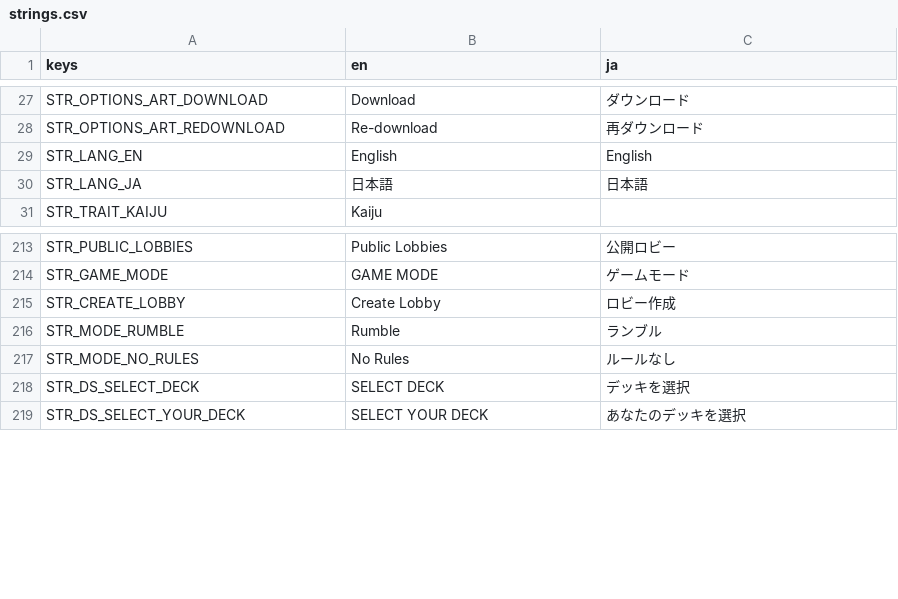
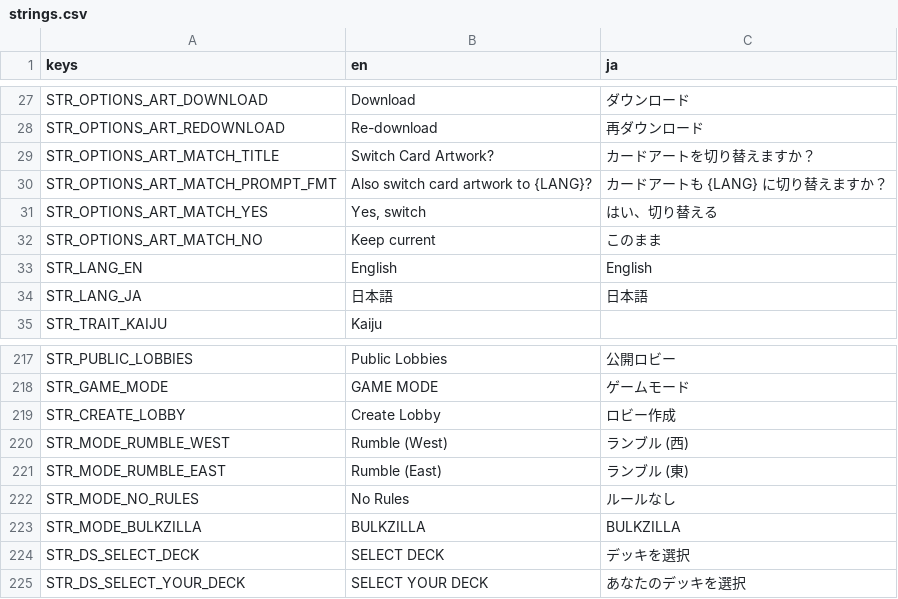
Before and after one commit to hunterdurbin/godzilla-sim, a CSV file: translations/strings.csv, drawn as a sheet; only a part is shown, gaps mark what is left out; removed rows and columns are numbered as before the commit, all else as after; the diff names each change by its address in the sheet, - before the commit and + after, or states it on an @@ line.

```diff
--- a/translations/strings.csv
+++ b/translations/strings.csv
+row 29: STR_OPTIONS_ART_MATCH_TITLE | Switch Card Artwork? | カードアートを切り替えますか？
+row 30: STR_OPTIONS_ART_MATCH_PROMPT_FMT | Also switch card artwork to {LANG}? | カードアートも {LANG} に切り替えますか？
+row 31: STR_OPTIONS_ART_MATCH_YES | Yes, switch | はい、切り替える
+row 32: STR_OPTIONS_ART_MATCH_NO | Keep current | このまま
-row 216: STR_MODE_RUMBLE | Rumble | ランブル
+row 220: STR_MODE_RUMBLE_WEST | Rumble (West) | ランブル (西)
+row 221: STR_MODE_RUMBLE_EAST | Rumble (East) | ランブル (東)
+row 223: STR_MODE_BULKZILLA | BULKZILLA | BULKZILLA
```
Also changed, not shown: 10 other files.
